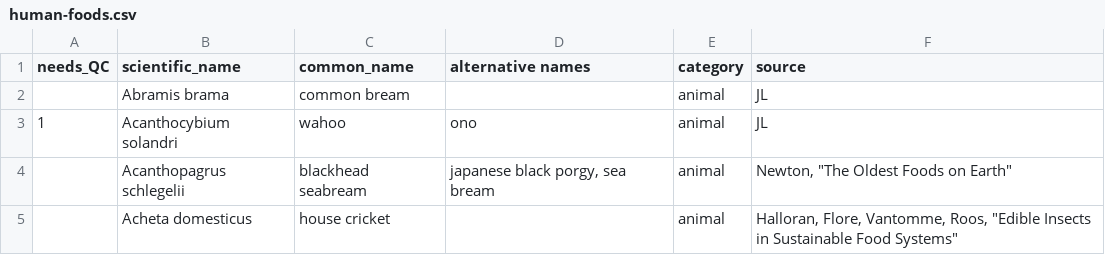
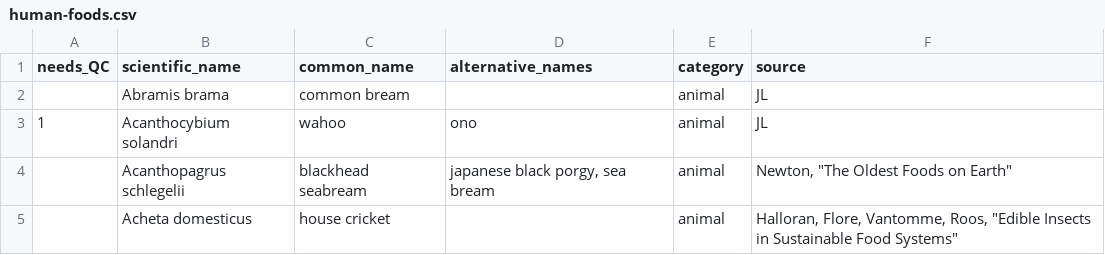
Before and after one commit to bpetrone/food-dbs, a CSV file: data/inputs/human-foods.csv, drawn as a sheet; only a part is shown.

Commit message:
changed column name to alternative_names

```diff
--- a/data/inputs/human-foods.csv
+++ b/data/inputs/human-foods.csv
@@ -1,2 +1,2 @@
-needs_QC,scientific_name,common_name,alternative names,category,source
+needs_QC,scientific_name,common_name,alternative_names,category,source
 ,Abramis brama,common bream,,animal,JL
```
